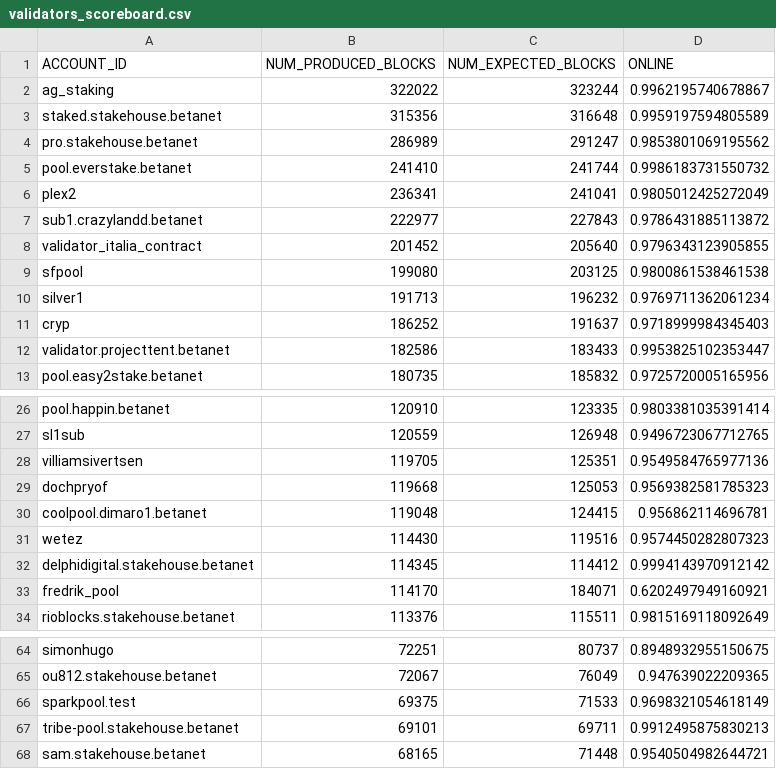
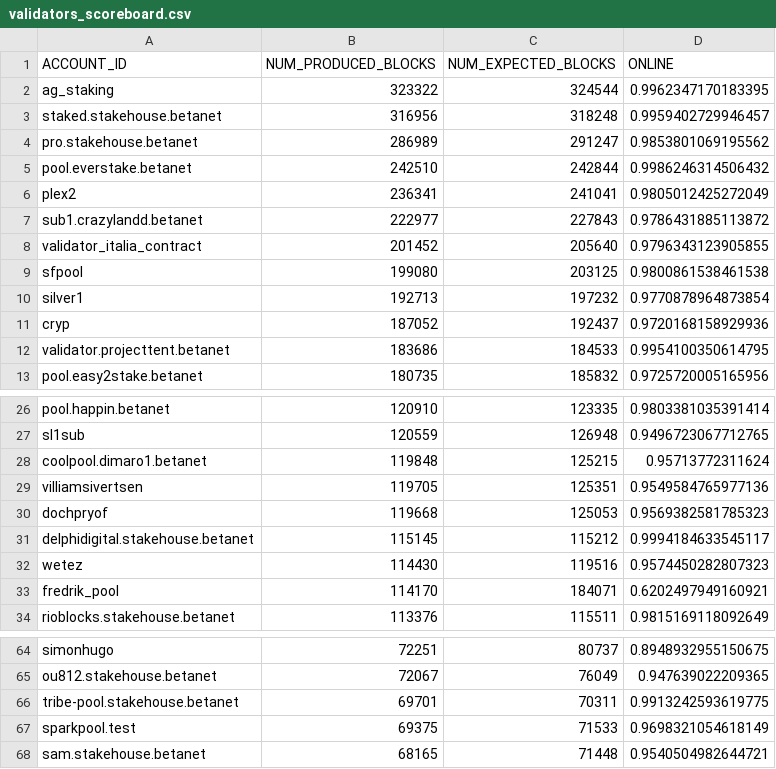
Before and after one commit to frol/near-validators-scoreboard, a CSV file: validators_scoreboard.csv, drawn as a sheet; only a part is shown, gaps mark what is left out; the diff covers the shown part only.

```diff
--- a/validators_scoreboard.csv
+++ b/validators_scoreboard.csv
@@ -1,6 +1,6 @@
 ACCOUNT_ID,NUM_PRODUCED_BLOCKS,NUM_EXPECTED_BLOCKS,ONLINE
-"ag_staking",322022,323244,0.9962195740678867
-"staked.stakehouse.betanet",315356,316648,0.9959197594805589
+"ag_staking",323322,324544,0.9962347170183395
+"staked.stakehouse.betanet",316956,318248,0.9959402729946457
 "pro.stakehouse.betanet",286989,291247,0.9853801069195562
-"pool.everstake.betanet",241410,241744,0.9986183731550732
+"pool.everstake.betanet",242510,242844,0.9986246314506432
 "plex2",236341,241041,0.9805012425272049
@@ -9,5 +9,5 @@ ACCOUNT_ID,NUM_PRODUCED_BLOCKS,NUM_EXPECTED_BLOCKS,ONLINE
 "sfpool",199080,203125,0.9800861538461538
-"silver1",191713,196232,0.9769711362061234
-"cryp",186252,191637,0.9718999984345403
-"validator.projecttent.betanet",182586,183433,0.9953825102353447
+"silver1",192713,197232,0.9770878964873854
+"cryp",187052,192437,0.9720168158929936
+"validator.projecttent.betanet",183686,184533,0.9954100350614795
 "pool.easy2stake.betanet",180735,185832,0.9725720005165956
@@ -27,7 +27,7 @@ ACCOUNT_ID,NUM_PRODUCED_BLOCKS,NUM_EXPECTED_BLOCKS,ONLINE
 "sl1sub",120559,126948,0.9496723067712765
+"coolpool.dimaro1.betanet",119848,125215,0.95713772311624
 "villiamsivertsen",119705,125351,0.9549584765977136
 "dochpryof",119668,125053,0.9569382581785323
-"coolpool.dimaro1.betanet",119048,124415,0.956862114696781
+"delphidigital.stakehouse.betanet",115145,115212,0.9994184633545117
 "wetez",114430,119516,0.9574450282807323
-"delphidigital.stakehouse.betanet",114345,114412,0.9994143970912142
 "fredrik_pool",114170,184071,0.6202497949160921
@@ -65,4 +65,4 @@ ACCOUNT_ID,NUM_PRODUCED_BLOCKS,NUM_EXPECTED_BLOCKS,ONLINE
 "ou812.stakehouse.betanet",72067,76049,0.947639022209365
+"tribe-pool.stakehouse.betanet",69701,70311,0.9913242593619775
 "sparkpool.test",69375,71533,0.9698321054618149
-"tribe-pool.stakehouse.betanet",69101,69711,0.9912495875830213
 "sam.stakehouse.betanet",68165,71448,0.9540504982644721
```
Also changed, not shown: 7 edited cells elsewhere in this file, 2 other files.
